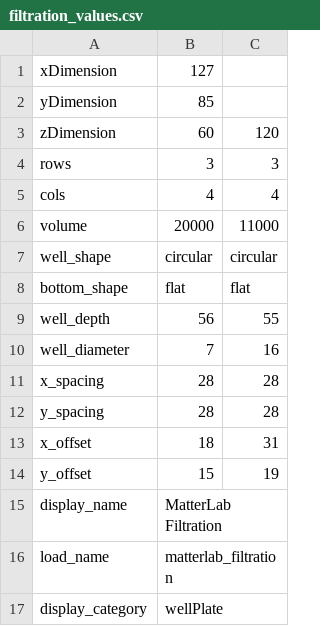
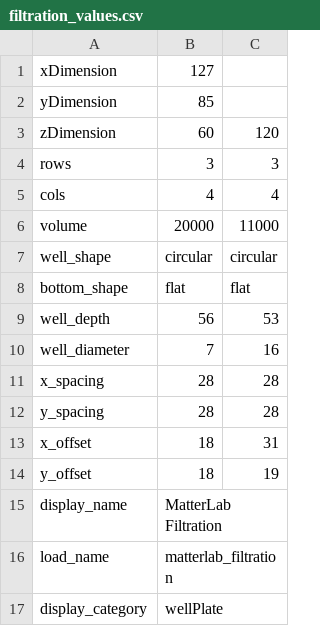
Before and after one commit to AccelerationConsortium/opentrons_labware, a CSV file: data/filtration_values.csv, drawn as a sheet.

```diff
--- a/data/filtration_values.csv
+++ b/data/filtration_values.csv
@@ -8,3 +8,3 @@ well_shape,circular,circular
 bottom_shape,flat,flat
-well_depth,56,55
+well_depth,56,53
 well_diameter,7,16
@@ -13,3 +13,3 @@ y_spacing,28,28
 x_offset,18,31
-y_offset,15,19
+y_offset,18,19
 display_name,MatterLab Filtration ,
```
Also changed, not shown: data/irregular_tuberack_values.csv, 5 other files.
